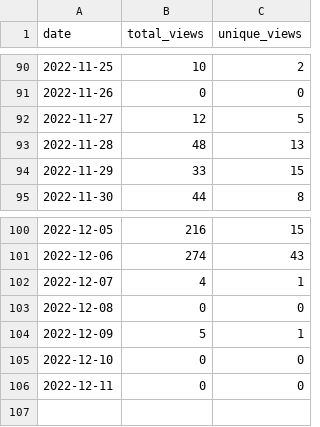
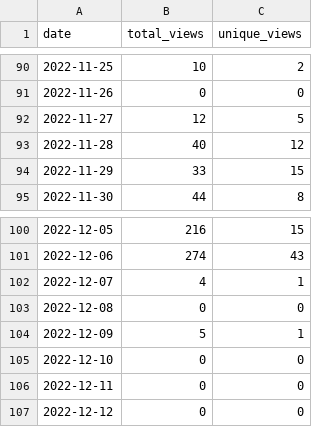
Before and after one commit to MatthewBentz/COMP4320, a CSV file: .traffic/views.csv, drawn as a sheet; only a part is shown, gaps mark what is left out.

```diff
--- a/.traffic/views.csv
+++ b/.traffic/views.csv
@@ -92,3 +92,3 @@ date,total_views,unique_views
 2022-11-27,12,5
-2022-11-28,48,13
+2022-11-28,40,12
 2022-11-29,33,15
@@ -106 +106,2 @@ date,total_views,unique_views
 2022-12-11,0,0
+2022-12-12,0,0
```
Also changed, not shown: .traffic/clones.csv, 3 other files.
